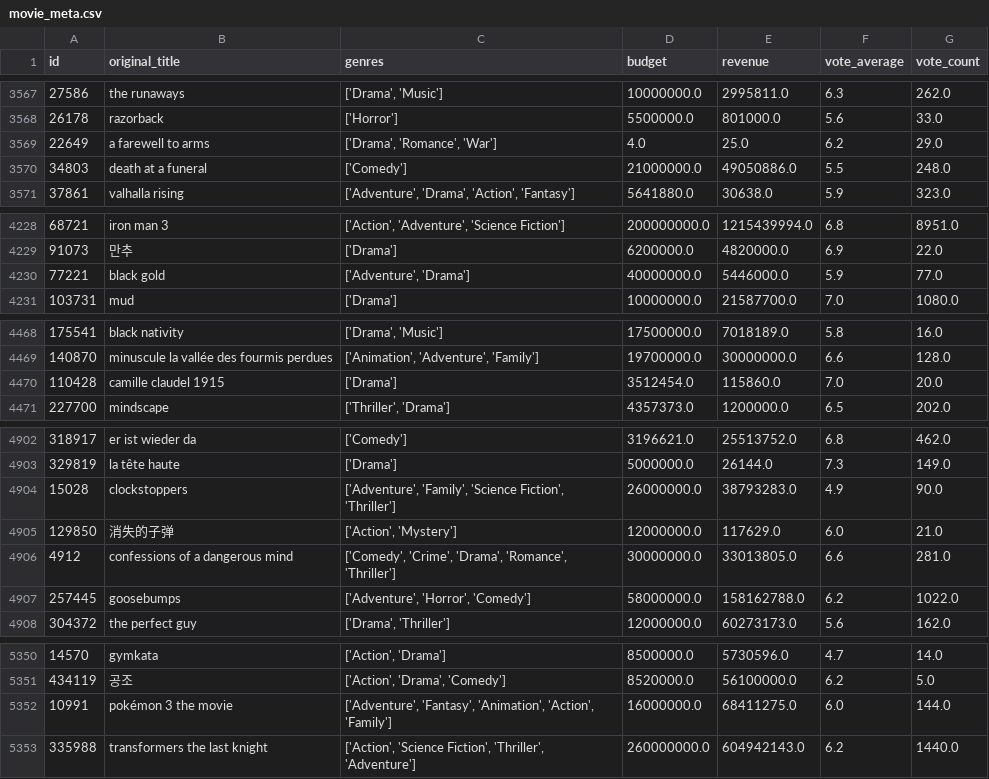
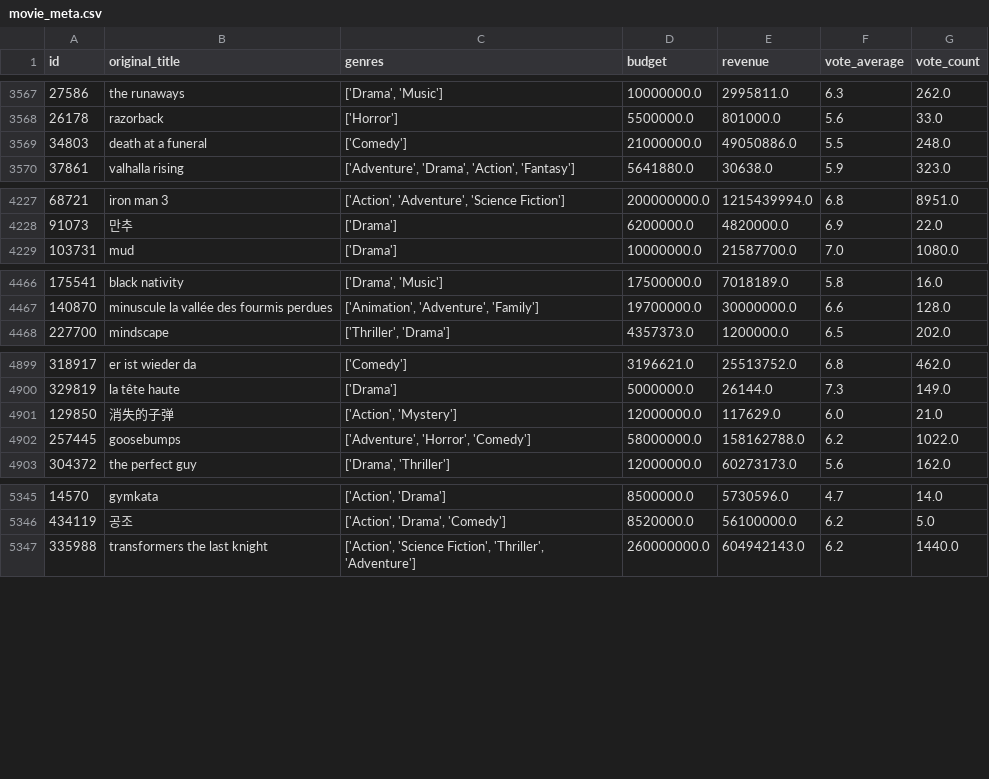
Before and after one commit to punsnx/DS-FinalProject, a CSV file: pun/movie_meta.csv, drawn as a sheet; only a part is shown, gaps mark what is left out; the diff names each change by its address in the sheet, - before the commit and + after, or states it on an @@ line.

```diff
--- a/pun/movie_meta.csv
+++ b/pun/movie_meta.csv
-row 3569: 22649 | a farewell to arms | ['Drama', 'Romance', 'War'] | 4.0 | 25.0 | 6.2 | 29.0
-row 4230: 77221 | black gold | ['Adventure', 'Drama'] | 40000000.0 | 5446000.0 | 5.9 | 77.0
-row 4470: 110428 | camille claudel 1915 | ['Drama'] | 3512454.0 | 115860.0 | 7.0 | 20.0
-row 4904: 15028 | clockstoppers | ['Adventure', 'Family', 'Science Fiction', 'Thriller'] | 26000000.0 | 38793283.0 | 4.9 | 90.0
-row 4906: 4912 | confessions of a dangerous mind | ['Comedy', 'Crime', 'Drama', 'Romance', 'Thriller'] | 30000000.0 | 33013805.0 | 6.6 | 281.0
-row 5352: 10991 | pokémon 3 the movie | ['Adventure', 'Fantasy', 'Animation', 'Action', 'Family'] | 16000000.0 | 68411275.0 | 6.0 | 144.0
```
Also changed, not shown: 5 other files.
